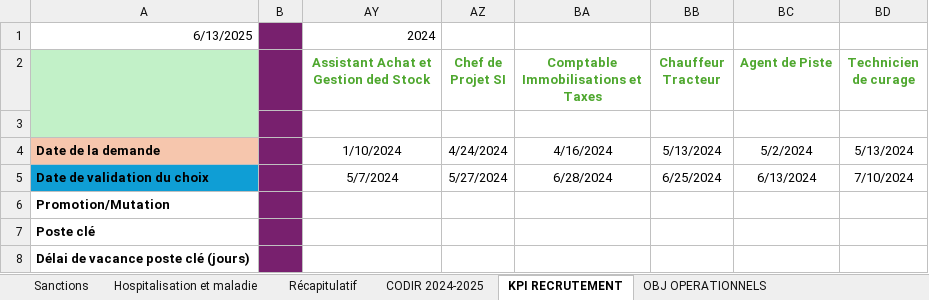
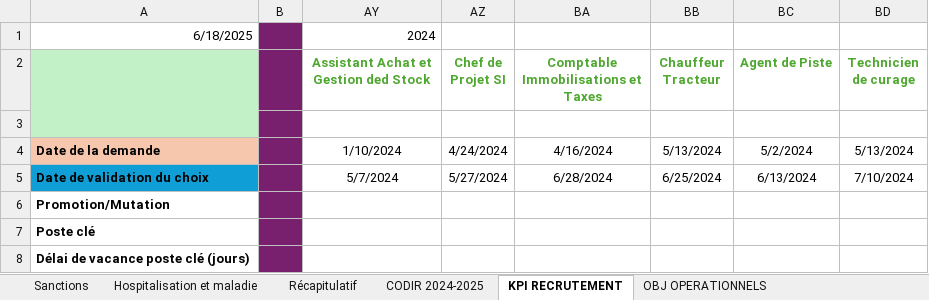
Before and after one commit to HenintsoaJunior/GESTION-RH, an Excel workbook: TODO/Conception/Utiles/données/DONNÉES pour PROJET SIRH 2025.xlsx, sheet KPI RECRUTEMENT, drawn as a sheet; only a part is shown; values as stored, in another font and other column widths than the file's, no borders; the diff names each change by its address in the sheet, - before the commit and + after, or states it on an @@ line.

```diff
--- a/TODO/Conception/Utiles/données/DONNÉES pour PROJET SIRH 2025.xlsx (sheet KPI RECRUTEMENT)
+++ b/TODO/Conception/Utiles/données/DONNÉES pour PROJET SIRH 2025.xlsx (sheet KPI RECRUTEMENT)
-A1: 6/13/2025
+A1: 6/18/2025
```
Also changed, not shown: formulas that keep their value, hidden cells, 9 other files.
